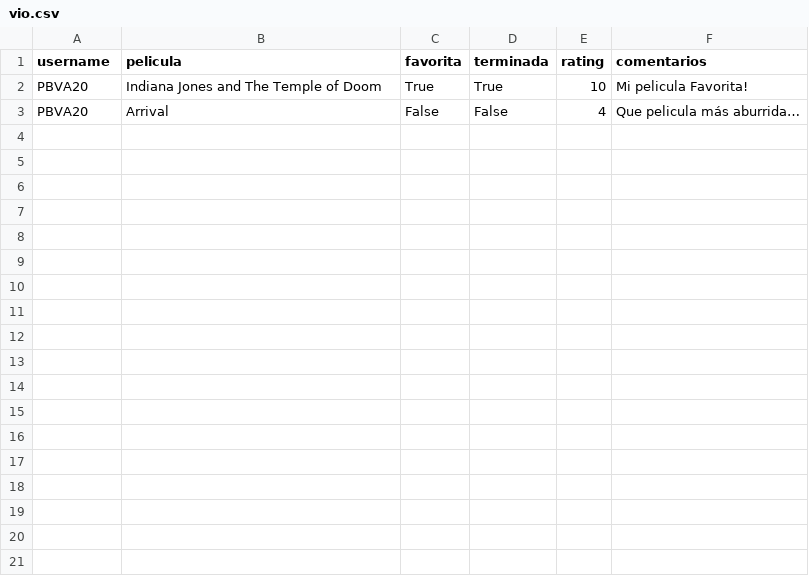
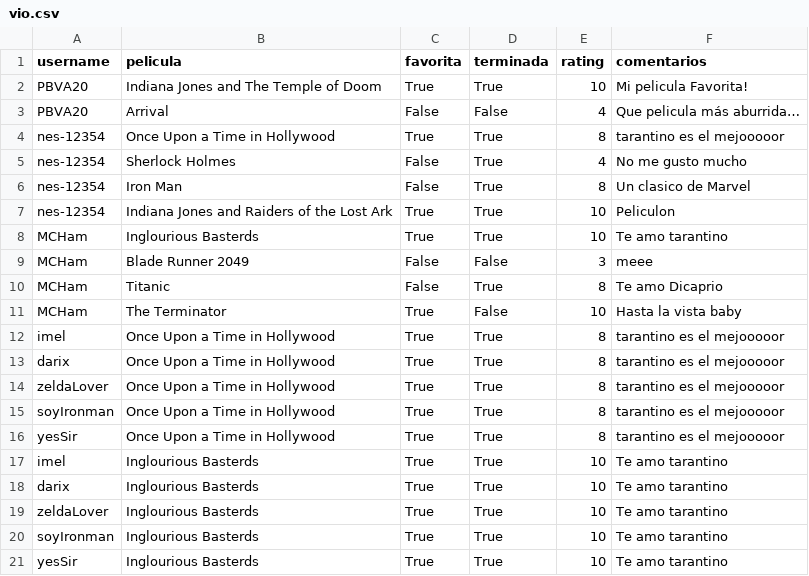
Before and after one commit to Roberto-VC/Temp, a CSV file: vio.csv, drawn as a sheet.

```diff
--- a/vio.csv
+++ b/vio.csv
@@ -3 +3,19 @@ PBVA20,Indiana Jones and The Temple of Doom,True,True,10,Mi pelicula Favorita!
 PBVA20,Arrival,False,False,4,Que pelicula más aburrida…
+nes-12354,Once Upon a Time in Hollywood,True,True,8,tarantino es el mejooooor
+nes-12354,Sherlock Holmes,False,True,4,No me gusto mucho
+nes-12354,Iron Man,False,True,8,Un clasico de Marvel
+nes-12354,Indiana Jones and Raiders of the Lost Ark,True,True,10,Peliculon
+MCHam,Inglourious Basterds,True,True,10,Te amo tarantino
+MCHam,Blade Runner 2049,False,False,3,meee
+MCHam,Titanic,False,True,8,Te amo Dicaprio
+MCHam,The Terminator,True,False,10,Hasta la vista baby
+imel,Once Upon a Time in Hollywood,True,True,8,tarantino es el mejooooor
+darix,Once Upon a Time in Hollywood,True,True,8,tarantino es el mejooooor
+zeldaLover,Once Upon a Time in Hollywood,True,True,8,tarantino es el mejooooor
+soyIronman,Once Upon a Time in Hollywood,True,True,8,tarantino es el mejooooor
+yesSir,Once Upon a Time in Hollywood,True,True,8,tarantino es el mejooooor
+imel,Inglourious Basterds,True,True,10,Te amo tarantino
+darix,Inglourious Basterds,True,True,10,Te amo tarantino
+zeldaLover,Inglourious Basterds,True,True,10,Te amo tarantino
+soyIronman,Inglourious Basterds,True,True,10,Te amo tarantino
+yesSir,Inglourious Basterds,True,True,10,Te amo tarantino
```
Also changed, not shown: 1 other file.
